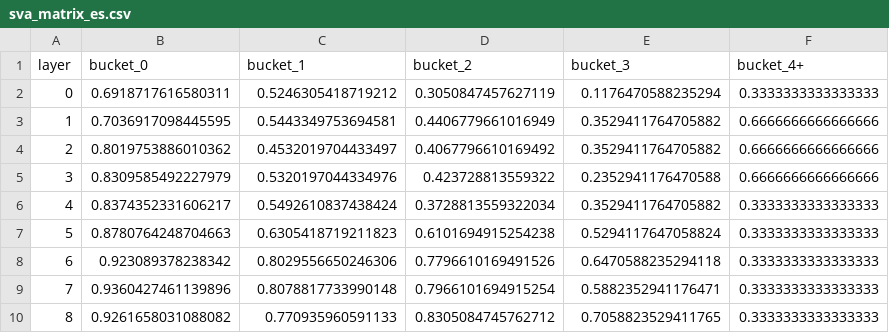
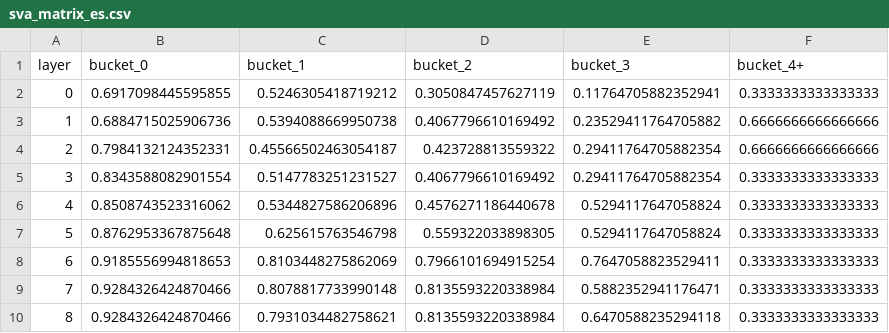
Before and after one commit to jakomycat/does-beto-learn-like-bert, a CSV file: results/csv/sva_matrix_es.csv, drawn as a sheet; only a part is shown; the diff covers the shown part only.

Commit message:
Data obtained from Experiment 3 with BETO.

```diff
--- a/results/csv/sva_matrix_es.csv
+++ b/results/csv/sva_matrix_es.csv
@@ -1,10 +1,10 @@
 layer,bucket_0,bucket_1,bucket_2,bucket_3,bucket_4+
-0,0.6918717616580311,0.5246305418719212,0.3050847457627119,0.1176470588235294,0.3333333333333333
-1,0.7036917098445595,0.5443349753694581,0.4406779661016949,0.3529411764705882,0.6666666666666666
-2,0.8019753886010362,0.4532019704433497,0.4067796610169492,0.3529411764705882,0.6666666666666666
-3,0.8309585492227979,0.5320197044334976,0.423728813559322,0.2352941176470588,0.6666666666666666
-4,0.8374352331606217,0.5492610837438424,0.3728813559322034,0.3529411764705882,0.3333333333333333
-5,0.8780764248704663,0.6305418719211823,0.6101694915254238,0.5294117647058824,0.3333333333333333
-6,0.923089378238342,0.8029556650246306,0.7796610169491526,0.6470588235294118,0.3333333333333333
-7,0.9360427461139896,0.8078817733990148,0.7966101694915254,0.5882352941176471,0.3333333333333333
-8,0.9261658031088082,0.770935960591133,0.8305084745762712,0.7058823529411765,0.3333333333333333
+0,0.6917098445595855,0.5246305418719212,0.3050847457627119,0.11764705882352941,0.3333333333333333
+1,0.6884715025906736,0.5394088669950738,0.4067796610169492,0.23529411764705882,0.6666666666666666
+2,0.7984132124352331,0.45566502463054187,0.423728813559322,0.29411764705882354,0.6666666666666666
+3,0.8343588082901554,0.5147783251231527,0.4067796610169492,0.29411764705882354,0.3333333333333333
+4,0.8508743523316062,0.5344827586206896,0.4576271186440678,0.5294117647058824,0.3333333333333333
+5,0.8762953367875648,0.625615763546798,0.559322033898305,0.5294117647058824,0.3333333333333333
+6,0.9185556994818653,0.8103448275862069,0.7966101694915254,0.7647058823529411,0.3333333333333333
+7,0.9284326424870466,0.8078817733990148,0.8135593220338984,0.5882352941176471,0.3333333333333333
+8,0.9284326424870466,0.7931034482758621,0.8135593220338984,0.6470588235294118,0.3333333333333333
```
Also changed, not shown: 14 edited cells elsewhere in this file.
